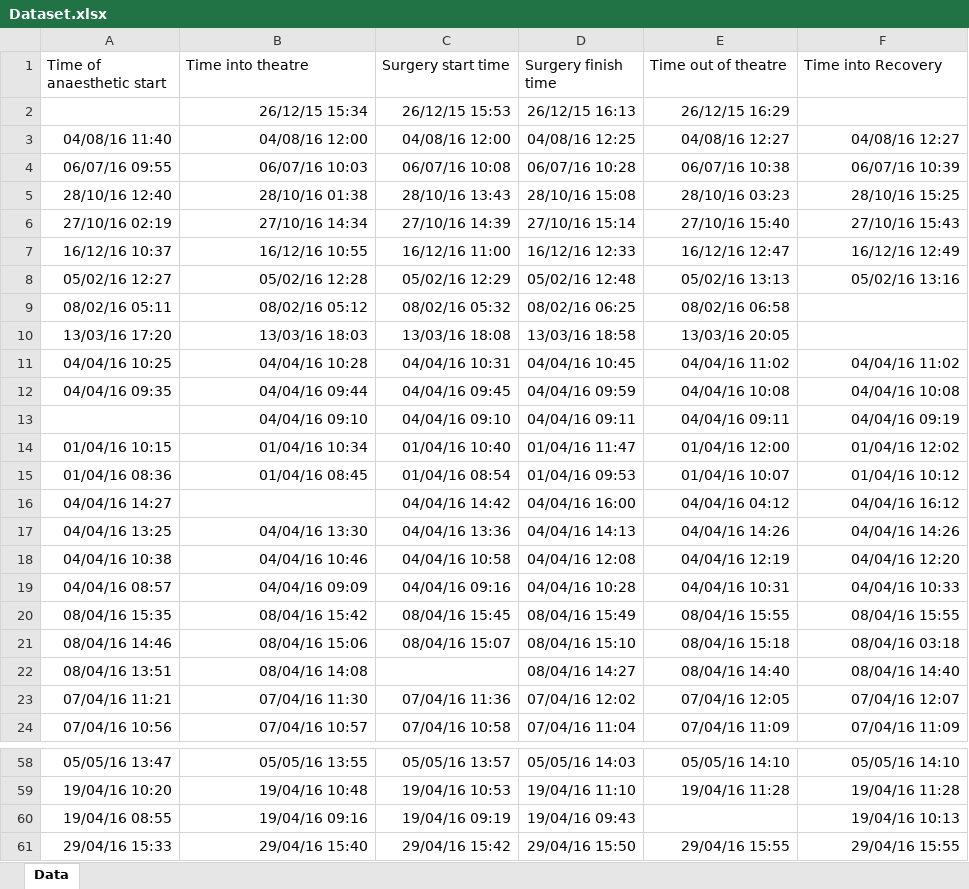
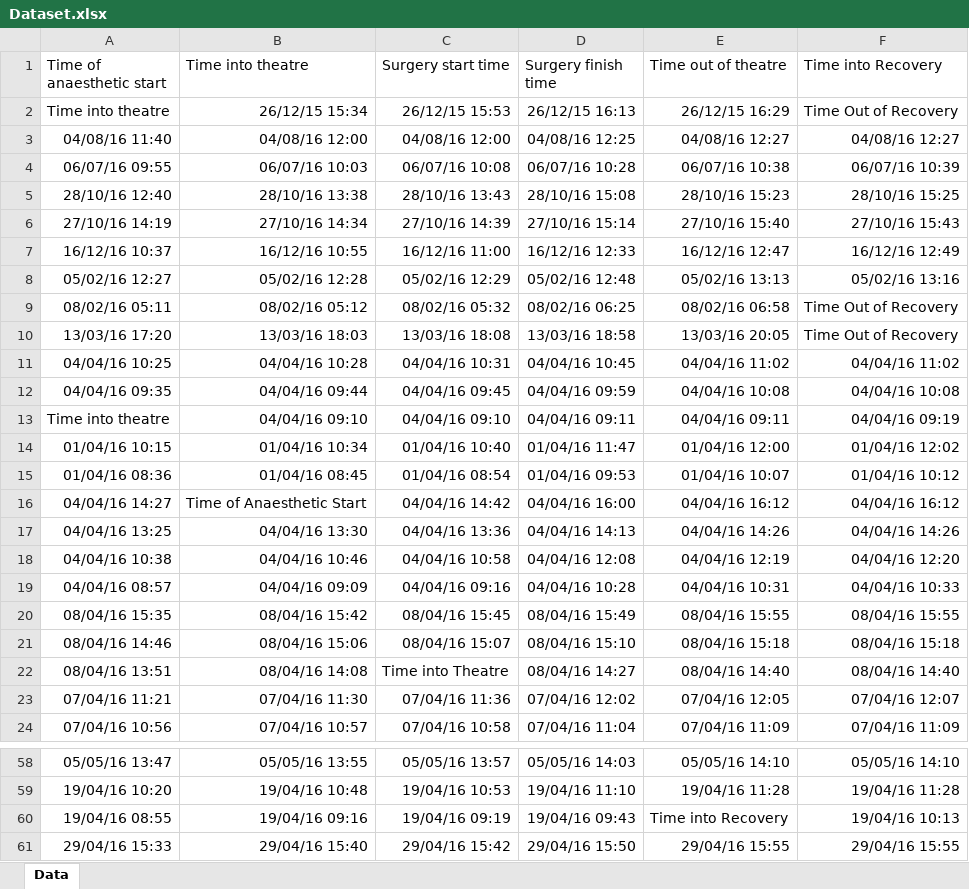
Before and after one commit to craigmartin97/MedicorDataFormatter, an Excel workbook: Dataset.xlsx, sheet Data, drawn as a sheet; only a part is shown, gaps mark what is left out; values as stored, in another font and other column widths than the file's, no borders; the diff covers the shown part only; the diff names each change by its address in the sheet, - before the commit and + after, or states it on an @@ line.

```diff
--- a/Dataset.xlsx (sheet Data)
+++ b/Dataset.xlsx (sheet Data)
-A2 (Time of anaesthetic start): (empty)
+A2 (Time of anaesthetic start): Time into theatre
-F2 (Time into Recovery): (empty)
+F2 (Time into Recovery): Time Out of Recovery
-B5 (Time into theatre): 28/10/16 01:38
+B5 (Time into theatre): 28/10/16 13:38
-E5 (Time out of theatre): 28/10/16 03:23
+E5 (Time out of theatre): 28/10/16 15:23
-A6 (Time of anaesthetic start): 27/10/16 02:19
+A6 (Time of anaesthetic start): 27/10/16 14:19
-F9:F10 (Time into Recovery): (empty)
+F9:F10 (Time into Recovery): Time Out of Recovery
-A13 (Time of anaesthetic start): (empty)
+A13 (Time of anaesthetic start): Time into theatre
-B16 (Time into theatre): (empty)
+B16 (Time into theatre): Time of Anaesthetic Start
-E16 (Time out of theatre): 04/04/16 04:12
+E16 (Time out of theatre): 04/04/16 16:12
-F21 (Time into Recovery): 08/04/16 03:18
+F21 (Time into Recovery): 08/04/16 15:18
-C22 (Surgery start time): (empty)
+C22 (Surgery start time): Time into Theatre
-E60 (Time out of theatre): (empty)
+E60 (Time out of theatre): Time into Recovery
```
Also changed, not shown: 7 edited cells elsewhere in this sheet, 5 other files.
